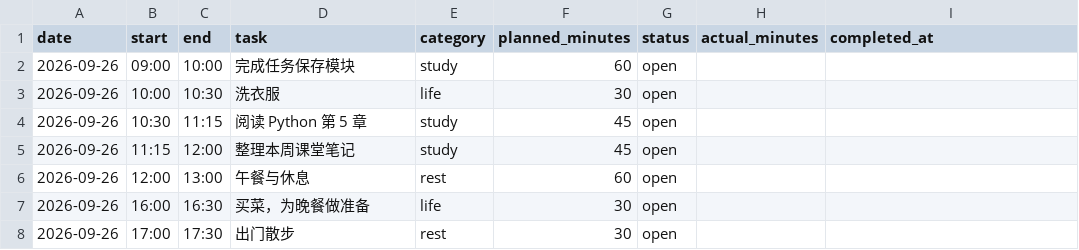
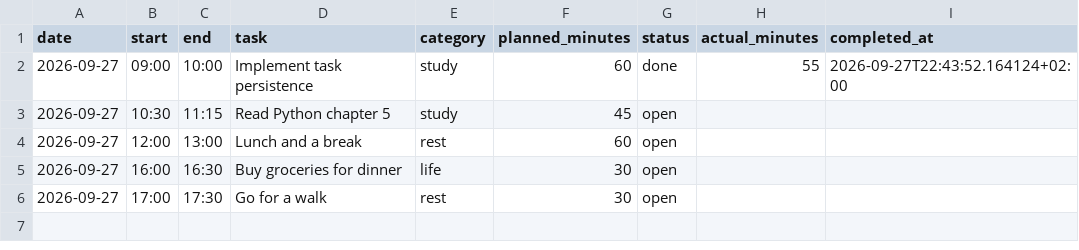
Before and after one commit to sxran-niu/focusdesk, a CSV file: examples/report/focusdesk-schedule.csv, drawn as a sheet.

```diff
--- a/examples/report/focusdesk-schedule.csv
+++ b/examples/report/focusdesk-schedule.csv
@@ -1,8 +1,6 @@
 date,start,end,task,category,planned_minutes,status,actual_minutes,completed_at
-2026-09-26,09:00,10:00,完成任务保存模块,study,60,open,,
-2026-09-26,10:00,10:30,洗衣服,life,30,open,,
-2026-09-26,10:30,11:15,阅读 Python 第 5 章,study,45,open,,
-2026-09-26,11:15,12:00,整理本周课堂笔记,study,45,open,,
-2026-09-26,12:00,13:00,午餐与休息,rest,60,open,,
-2026-09-26,16:00,16:30,买菜，为晚餐做准备,life,30,open,,
-2026-09-26,17:00,17:30,出门散步,rest,30,open,,
+2026-09-27,09:00,10:00,Implement task persistence,study,60,done,55,2026-09-27T22:43:52.164124+02:00
+2026-09-27,10:30,11:15,Read Python chapter 5,study,45,open,,
+2026-09-27,12:00,13:00,Lunch and a break,rest,60,open,,
+2026-09-27,16:00,16:30,Buy groceries for dinner,life,30,open,,
+2026-09-27,17:00,17:30,Go for a walk,rest,30,open,,
```
Also changed, not shown: 28 other files.
